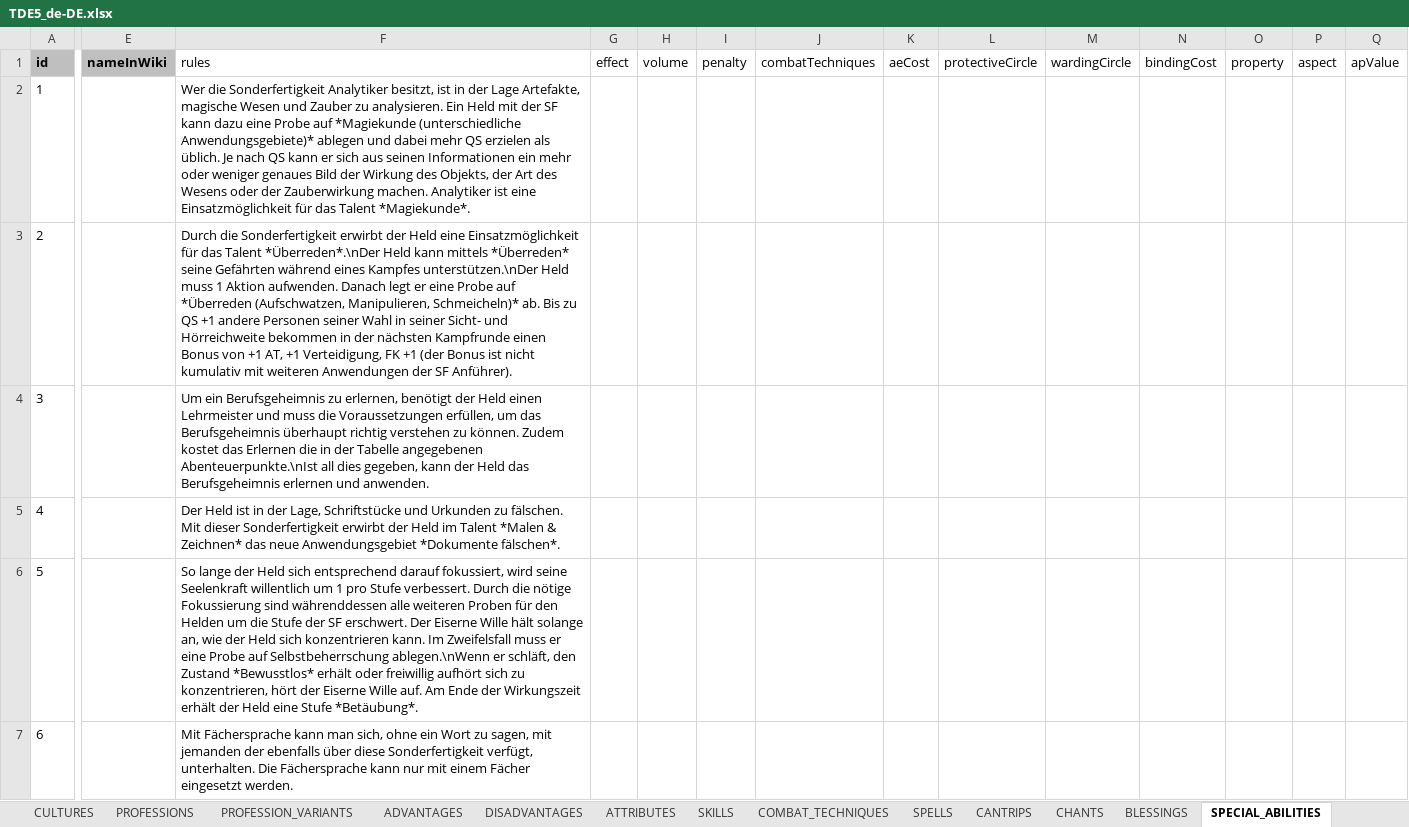
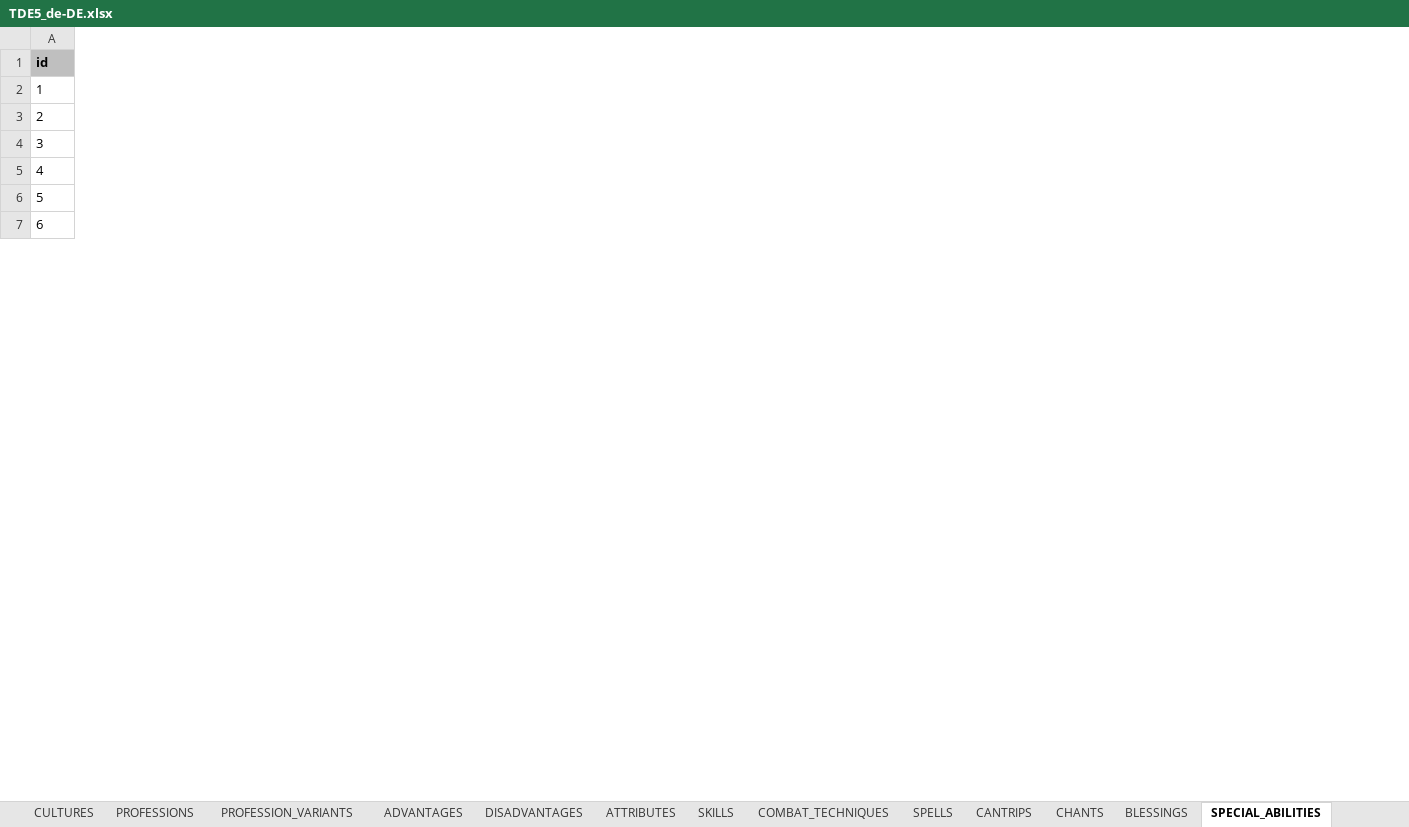
Before and after one commit to elyukai/optolith-client, an Excel workbook: src/data/TDE5_de-DE.xlsx, sheet SPECIAL_ABILITIES, drawn as a sheet; only a part is shown, gaps mark what is left out; values as stored, in another font and other column widths than the file's, no borders; table styles not drawn; removed rows and columns are numbered as before the commit, all else as after; the diff covers the shown part only; the diff names each change by its address in the sheet, - before the commit and + after, or states it on an @@ line.

```diff
--- a/src/data/TDE5_de-DE.xlsx (sheet SPECIAL_ABILITIES)
+++ b/src/data/TDE5_de-DE.xlsx (sheet SPECIAL_ABILITIES)
@@ column E (nameInWiki) hidden, empty @@
@@ column F (rules) hidden, rows 2-7: Wer die Sonderfertigkeit Analytiker besitzt, ist in der Lage Artefakte, magische Wesen und Zauber zu analysieren. Ein Held mit der SF kann dazu eine Probe auf *Magiekunde (unterschiedliche Anwendungsgebiete)* ablegen und dabei mehr QS erzielen als üblich. Je nach QS kann er sich aus seinen Informationen ein mehr oder weniger genaues Bild der Wirkung des Objekts, der Art des Wesens oder der Zauberwirkung machen. Analytiker ist eine Einsatzmöglichkeit für das Talent *Magiekunde*. | Durch die Sonderfertigkeit erwirbt der Held eine Einsatzmöglichkeit für das Talent *Überreden*.\nDer Held kann mittels *Überreden* seine Gefährten während eines Kampfes unterstützen.\nDer Held muss 1 Aktion aufwenden. Danach legt er eine Probe auf *Überreden (Aufschwatzen, Manipulieren, Schmeicheln)* ab. Bis zu QS +1 andere Personen seiner Wahl in seiner Sicht- und Hörreichweite bekommen in der nächsten Kampfrunde einen Bonus von +1 AT, +1 Verteidigung, FK +1 (der Bonus ist nicht kumulativ mit weiteren Anwendungen der SF Anführer). | Um ein Berufsgeheimnis zu erlernen, benötigt der Held einen Lehrmeister und muss die Voraussetzungen erfüllen, um das Berufsgeheimnis überhaupt richtig verstehen zu können. Zudem kostet das Erlernen die in der Tabelle angegebenen Abenteuerpunkte.\nIst all dies gegeben, kann der Held das Berufsgeheimnis erlernen und anwenden. | Der Held ist in der Lage, Schriftstücke und Urkunden zu fälschen. Mit dieser Sonderfertigkeit erwirbt der Held im Talent *Malen & Zeichnen* das neue Anwendungsgebiet *Dokumente fälschen*. | So lange der Held sich entsprechend darauf fokussiert, wird seine Seelenkraft willentlich um 1 pro Stufe verbessert. Durch die nötige Fokussierung sind währenddessen alle weiteren Proben für den Helden um die Stufe der SF erschwert. Der Eiserne Wille hält solange an, wie der Held sich konzentrieren kann. Im Zweifelsfall muss er eine Probe auf Selbstbeherrschung ablegen.\nWenn er schläft, den Zustand *Bewusstlos* erhält oder freiwillig aufhört sich zu konzentrieren, hört der Eiserne Wille auf. Am Ende der Wirkungszeit erhält der Held eine Stufe *Betäubung*. | Mit Fächersprache kann man sich, ohne ein Wort zu sagen, mit jemanden der ebenfalls über diese Sonderfertigkeit verfügt, unterhalten. Die Fächersprache kann nur mit einem Fächer eingesetzt werden. @@
@@ column G (effect) hidden, empty @@
@@ column H (volume) hidden, empty @@
@@ column I (penalty) hidden, empty @@
@@ column J (combatTechniques) hidden, empty @@
@@ column K (aeCost) hidden, empty @@
@@ column L (protectiveCircle) hidden, empty @@
@@ column M (wardingCircle) hidden, empty @@
@@ column N (bindingCost) hidden, empty @@
@@ column O (property) hidden, empty @@
@@ column P (aspect) hidden, empty @@
@@ column Q (apValue) hidden, empty @@
```
Also changed, not shown: 4 added columns and 1 removed column elsewhere in this sheet, src/data/TDE5.xlsx, 19 other files.
